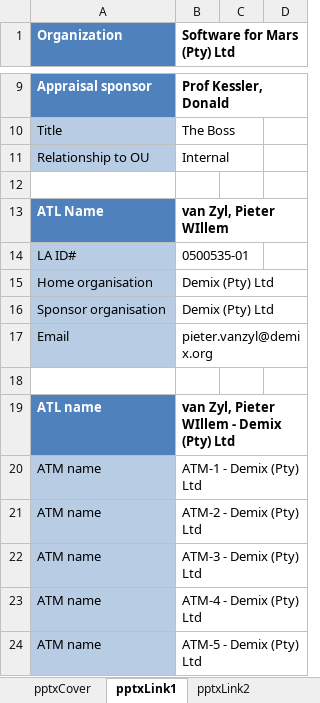
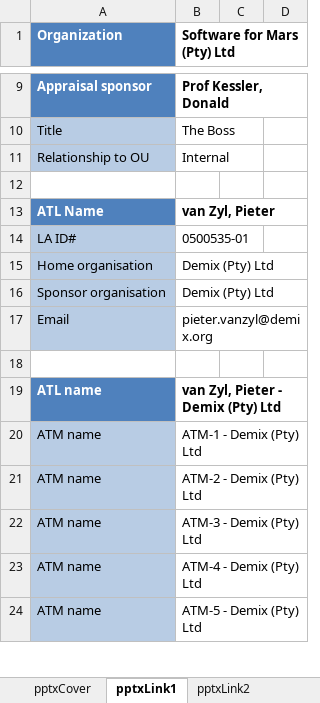
Before and after one commit to DemixTech/CMMITools, an Excel workbook: 2021-04-12to04-16 (A5) C53517 SoftMARS/00_Data_Reference.xlsm, sheet pptxLink1, drawn as a sheet; only a part is shown, gaps mark what is left out; values as stored, in another font and other column widths than the file's, no borders; the diff names each change by its address in the sheet, - before the commit and + after, or states it on an @@ line.

```diff
--- a/2021-04-12to04-16 (A5) C53517 SoftMARS/00_Data_Reference.xlsm (sheet pptxLink1)
+++ b/2021-04-12to04-16 (A5) C53517 SoftMARS/00_Data_Reference.xlsm (sheet pptxLink1)
-B13 (Software for Mars (Pty) Ltd): van Zyl, Pieter WIllem
+B13 (Software for Mars (Pty) Ltd): van Zyl, Pieter
-B19 (Software for Mars (Pty) Ltd): van Zyl, Pieter WIllem - Demix (Pty) Ltd
+B19 (Software for Mars (Pty) Ltd): van Zyl, Pieter - Demix (Pty) Ltd
```
Also changed, not shown: sheet Project&Support, sheet Schedule4-1A, sheet Schedule4-1P, sheet P1PA-SS, sheet pptxLink6, sheet pptxCertificate, 2 more sheets, charts or pictures, 2021-04-12to04-16 (A5) C53517 SoftMARS/10_45v05_MarsBaseAlpha_CAS_Plan.xlsm, 2021-04-12to04-16 (A5) C53517 SoftMARS/BASEfiles/60_07v01_BASE_QuestionsAndModel.xlsx, 2 other files.
